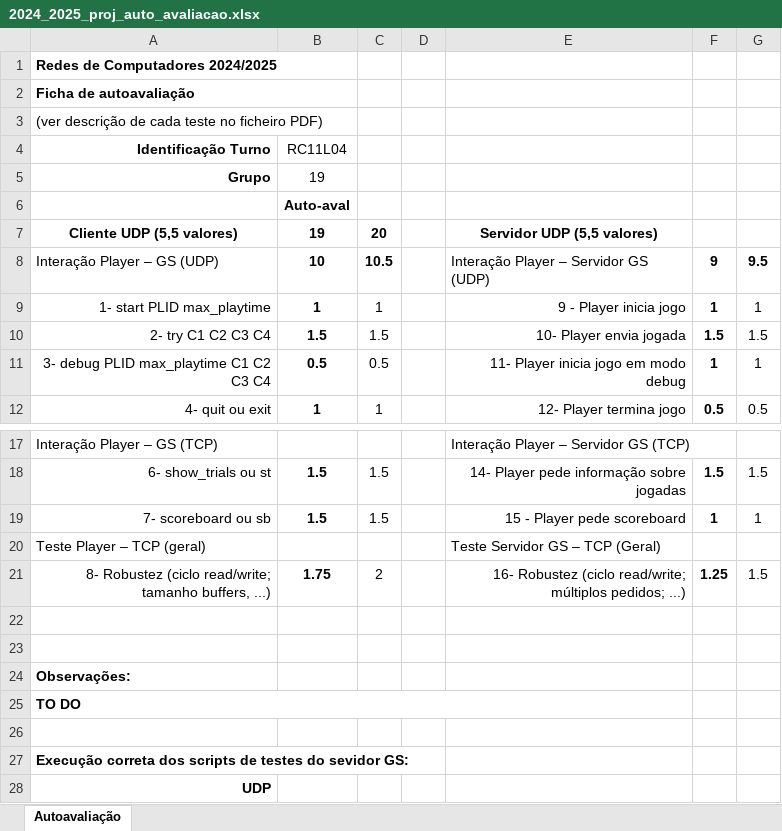
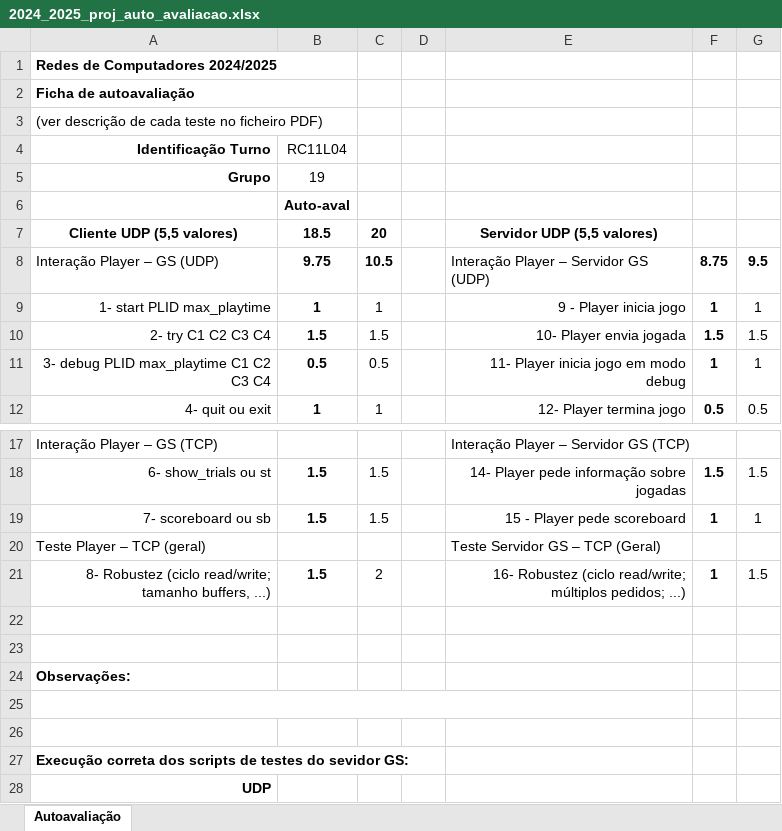
Before and after one commit to tiagoc-santos/Computer-Networks-Project, an Excel workbook: 2024_2025_proj_auto_avaliacao.xlsx, sheet Autoavaliação, drawn as a sheet; only a part is shown, gaps mark what is left out; values as stored, in another font and other column widths than the file's, no borders; the diff names each change by its address in the sheet, - before the commit and + after, or states it on an @@ line.

Commit message:
updated self evaluation file

```diff
--- a/2024_2025_proj_auto_avaliacao.xlsx (sheet Autoavaliação)
+++ b/2024_2025_proj_auto_avaliacao.xlsx (sheet Autoavaliação)
-B7 (RC11L04): 19
+B7 (RC11L04): 18.5
-B8 (RC11L04): 10
+B8 (RC11L04): 9.75
-F8: 9
+F8: 8.75
-B21 (RC11L04): 1.75
+B21 (RC11L04): 1.5
-F21: 1.25
+F21: 1
-A25 (Identificação Turno): TO DO
+A25 (Identificação Turno): (empty)
```
